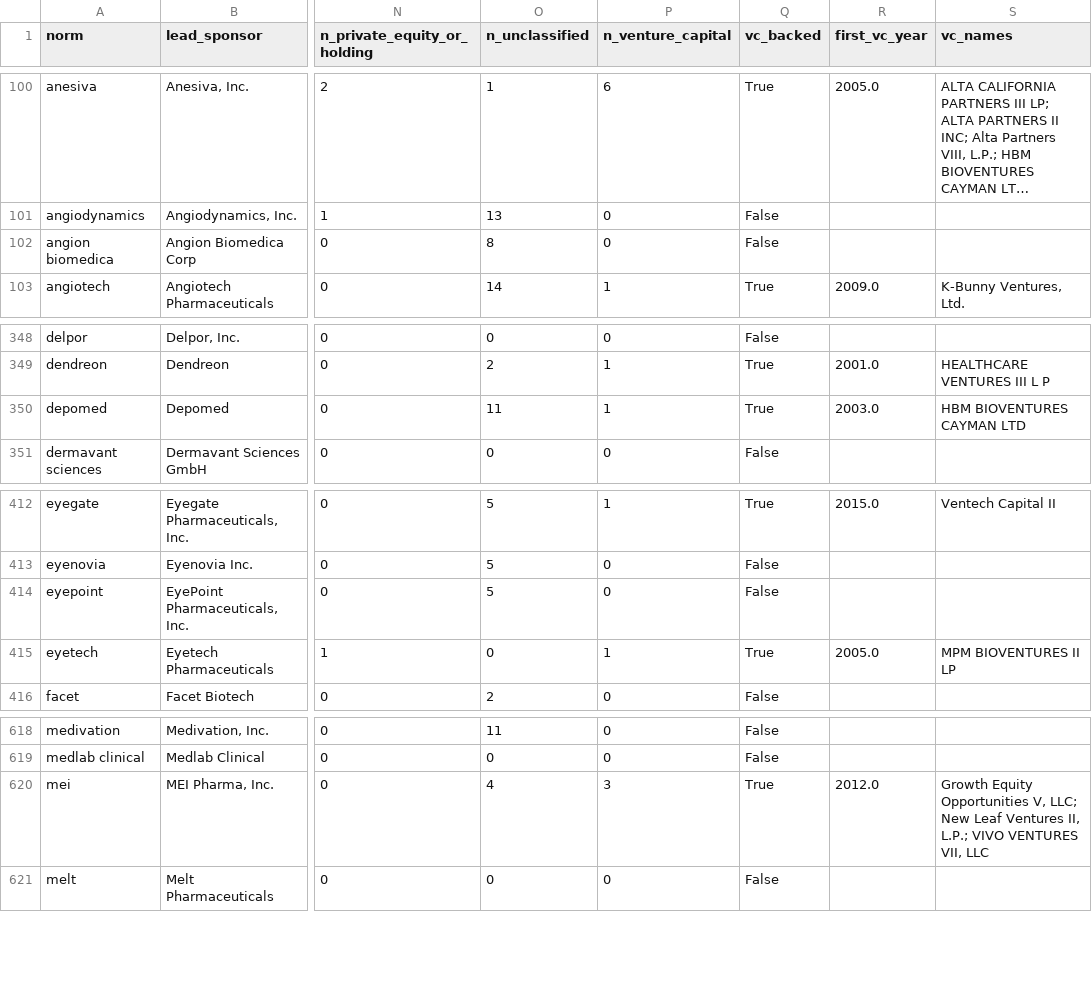
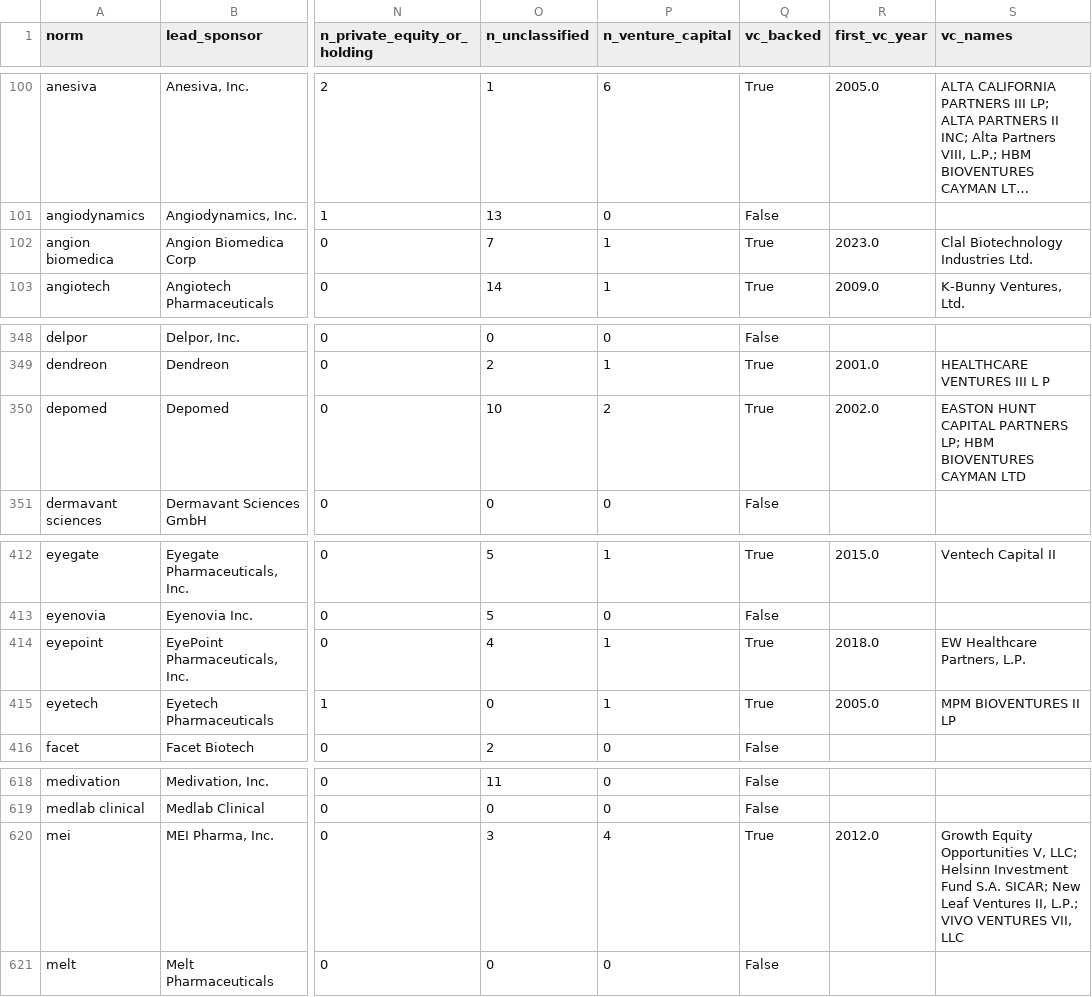
Before and after one commit to lappunovmark/vc-genetics-pilot, a CSV file: results/owners_sponsors.csv, drawn as a sheet; only a part is shown, gaps mark what is left out; long unchanged cells end in …; the diff names each change by its address in the sheet, - before the commit and + after, or states it on an @@ line.

Commit message:
Owners of the sponsor from Schedules 13D/13G: results, methods, data dictionary and pipeline; ownership models printed at five decimals

```diff
--- a/results/owners_sponsors.csv
+++ b/results/owners_sponsors.csv
-O102 (n_unclassified): 8
+O102 (n_unclassified): 7
-P102 (n_venture_capital): 0
+P102 (n_venture_capital): 1
-Q102 (vc_backed): False
+Q102 (vc_backed): True
-R102 (first_vc_year): (empty)
+R102 (first_vc_year): 2023.0
-S102 (vc_names): (empty)
+S102 (vc_names): Clal Biotechnology Industries Ltd.
-O350 (n_unclassified): 11
+O350 (n_unclassified): 10
-P350 (n_venture_capital): 1
+P350 (n_venture_capital): 2
-R350 (first_vc_year): 2003.0
+R350 (first_vc_year): 2002.0
-S350 (vc_names): HBM BIOVENTURES CAYMAN LTD
+S350 (vc_names): EASTON HUNT CAPITAL PARTNERS LP; HBM BIOVENTURES CAYMAN LTD
-O414 (n_unclassified): 5
+O414 (n_unclassified): 4
-P414 (n_venture_capital): 0
+P414 (n_venture_capital): 1
-Q414 (vc_backed): False
+Q414 (vc_backed): True
-R414 (first_vc_year): (empty)
+R414 (first_vc_year): 2018.0
-S414 (vc_names): (empty)
+S414 (vc_names): EW Healthcare Partners, L.P.
-O620 (n_unclassified): 4
+O620 (n_unclassified): 3
-P620 (n_venture_capital): 3
+P620 (n_venture_capital): 4
-S620 (vc_names): …V, LLC; New Leaf…
+S620 (vc_names): …V, LLC; Helsinn Investment Fund S.A. SICAR; New Leaf…
```
Also changed, not shown: results/owners_review.csv, 11 other files.
